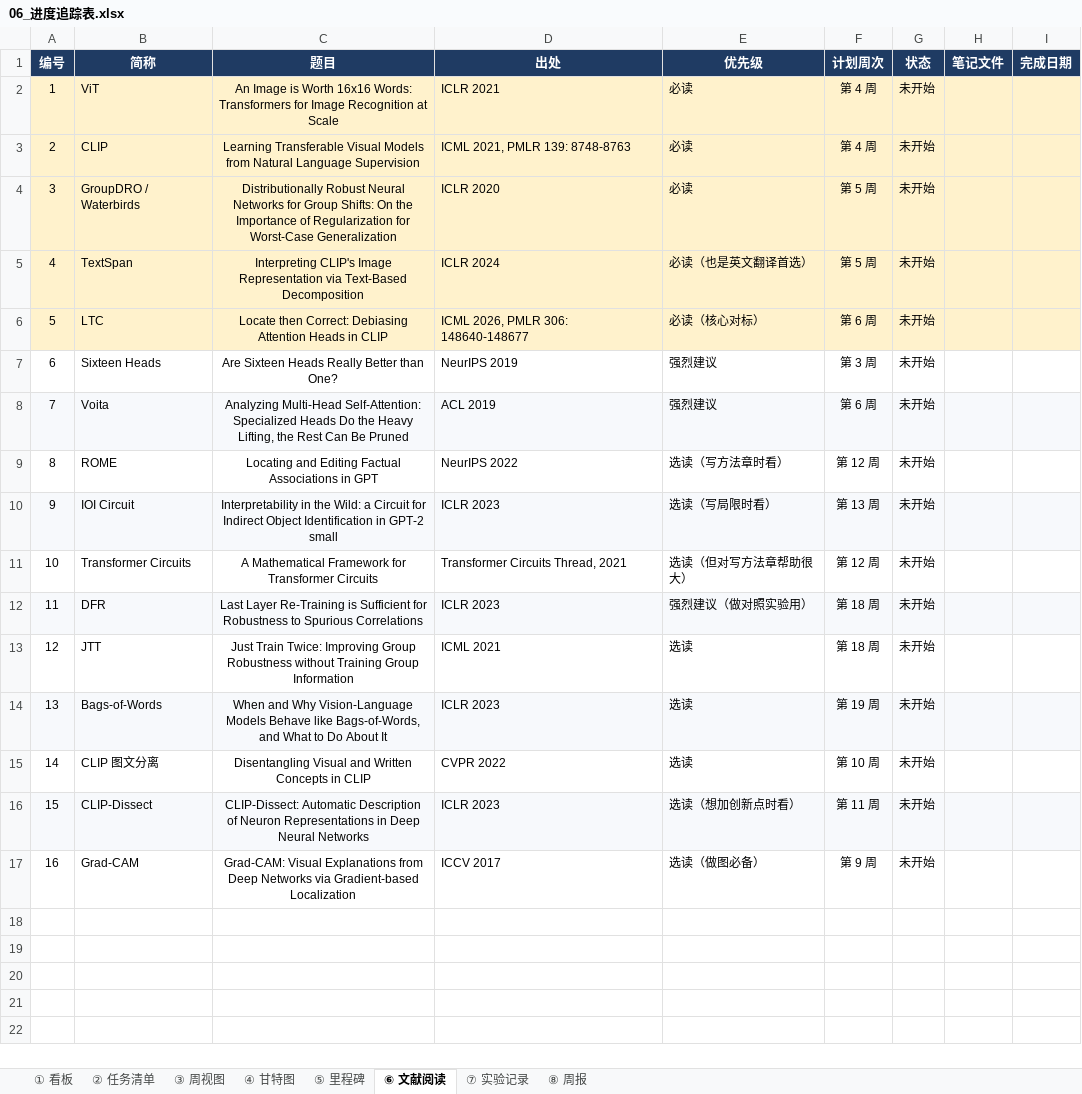
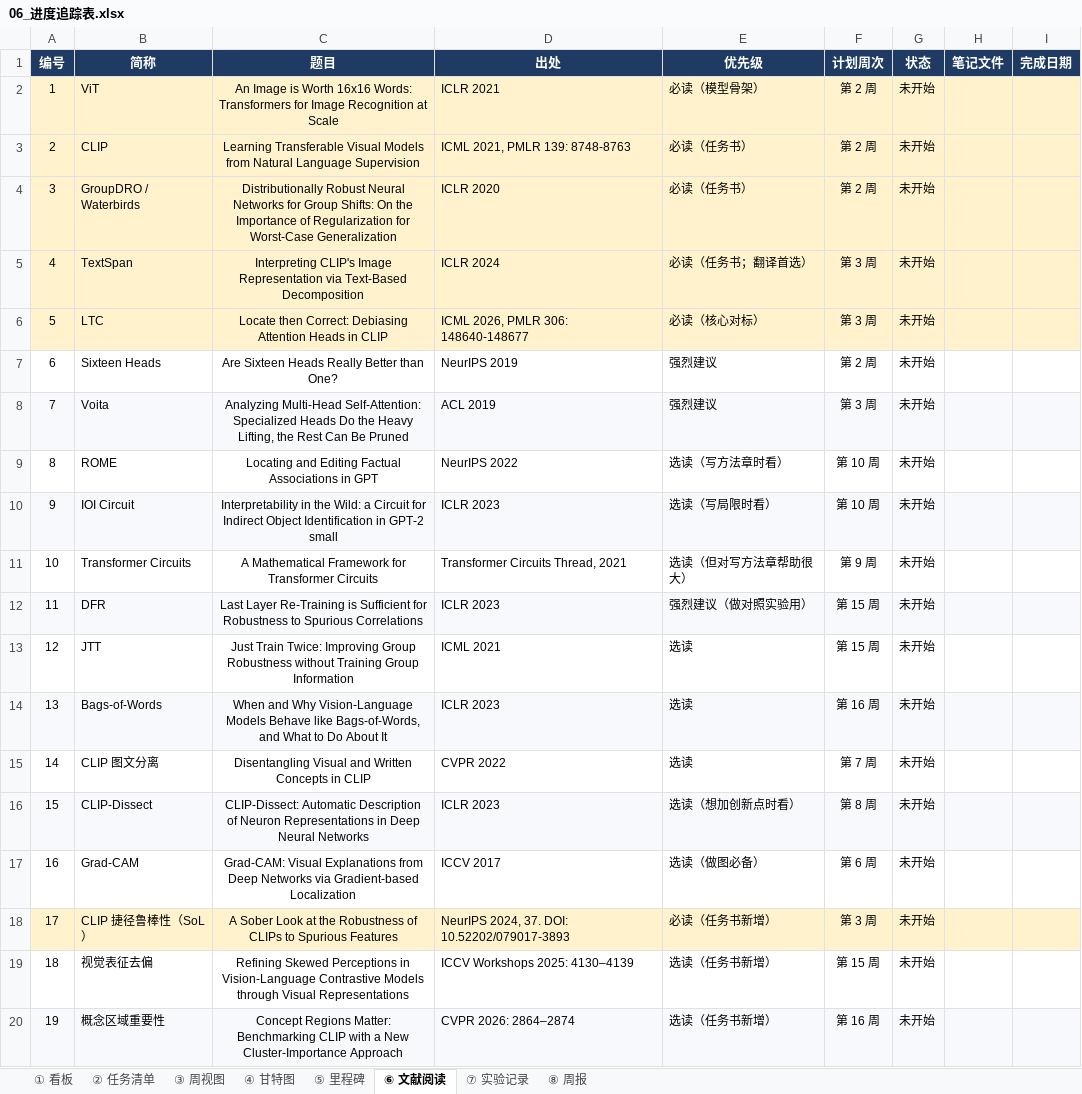
Before and after one commit to czhxy/Graduation_Project, an Excel workbook: docs/06_进度追踪表.xlsx, sheet ⑥ 文献阅读, drawn as a sheet; values as stored, in another font and other column widths than the file's, no borders; conditional formats not drawn; the diff names each change by its address in the sheet, - before the commit and + after, or states it on an @@ line.

```diff
--- a/docs/06_进度追踪表.xlsx (sheet ⑥ 文献阅读)
+++ b/docs/06_进度追踪表.xlsx (sheet ⑥ 文献阅读)
-E2 (优先级): 必读
+E2 (优先级): 必读（模型骨架）
-F2:F3 (计划周次): 第 4 周
+F2:F3 (计划周次): 第 2 周
-E3:E4 (优先级): 必读
+E3:E4 (优先级): 必读（任务书）
-F4 (计划周次): 第 5 周
+F4 (计划周次): 第 2 周
-E5 (优先级): 必读（也是英文翻译首选）
+E5 (优先级): 必读（任务书；翻译首选）
-F5 (计划周次): 第 5 周
+F5 (计划周次): 第 3 周
-F6 (计划周次): 第 6 周
+F6 (计划周次): 第 3 周
-F7 (计划周次): 第 3 周
+F7 (计划周次): 第 2 周
-F8 (计划周次): 第 6 周
+F8 (计划周次): 第 3 周
-F9 (计划周次): 第 12 周
+F9 (计划周次): 第 10 周
-F10 (计划周次): 第 13 周
+F10 (计划周次): 第 10 周
-F11 (计划周次): 第 12 周
+F11 (计划周次): 第 9 周
-F12:F13 (计划周次): 第 18 周
+F12:F13 (计划周次): 第 15 周
-F14 (计划周次): 第 19 周
+F14 (计划周次): 第 16 周
-F15 (计划周次): 第 10 周
+F15 (计划周次): 第 7 周
-F16 (计划周次): 第 11 周
+F16 (计划周次): 第 8 周
-F17 (计划周次): 第 9 周
+F17 (计划周次): 第 6 周
+row 18: 17 | CLIP 捷径鲁棒性（SoL） | A Sober Look at the Robustness of CLIPs to Spurious Features | NeurIPS 2024, 37. DOI: 10.52202/079017-3893 | 必读（任务书新增） | 第 3 周 | 未开始
+row 19: 18 | 视觉表征去偏 | Refining Skewed Perceptions in Vision-Language Contrastive Models through Visual Representations | ICCV Workshops 2025: 4130–4139 | 选读（任务书新增） | 第 15 周 | 未开始
+row 20: 19 | 概念区域重要性 | Concept Regions Matter: Benchmarking CLIP with a New Cluster-Importance Approach | CVPR 2026: 2864–2874 | 选读（任务书新增） | 第 16 周 | 未开始
```
Also changed, not shown: sheet ② 任务清单, sheet ③ 周视图, sheet ④ 甘特图, sheet ⑦ 实验记录, sheet ① 看板, sheet ⑤ 里程碑, 1 more sheet, 40 other files.
